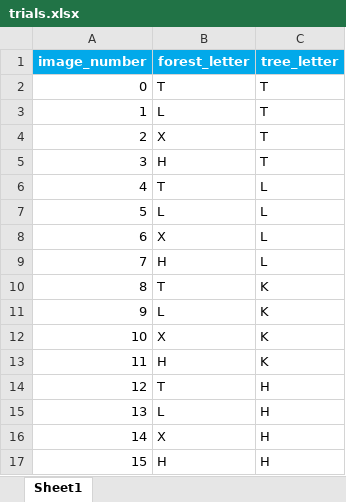
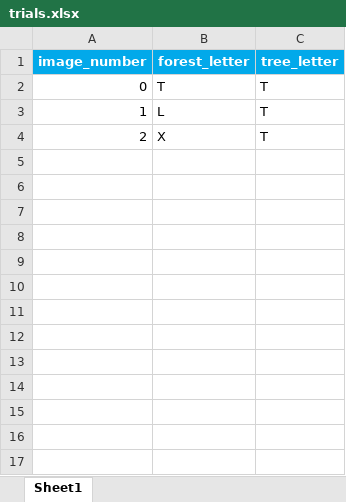
Before and after one commit to SuleymanTheMagnificant/Saccadic-POV, an Excel workbook: PsychoPy code (PC computer)/setup_data/trials.xlsx, sheet Sheet1, drawn as a sheet; values as stored, in another font and other column widths than the file's, no borders; the diff names each change by its address in the sheet, - before the commit and + after, or states it on an @@ line.

Commit message:
First try at serial commands from psychopy to control POV

```diff
--- a/PsychoPy code (PC computer)/setup_data/trials.xlsx (sheet Sheet1)
+++ b/PsychoPy code (PC computer)/setup_data/trials.xlsx (sheet Sheet1)
-row 5: 3 | H | T
-row 6: 4 | T | L
-row 7: 5 | L | L
-row 8: 6 | X | L
-row 9: 7 | H | L
-row 10: 8 | T | K
-row 11: 9 | L | K
-row 12: 10 | X | K
-row 13: 11 | H | K
-row 14: 12 | T | H
-row 15: 13 | L | H
-row 16: 14 | X | H
-row 17: 15 | H | H
```
Also changed, not shown: 4 other files.
